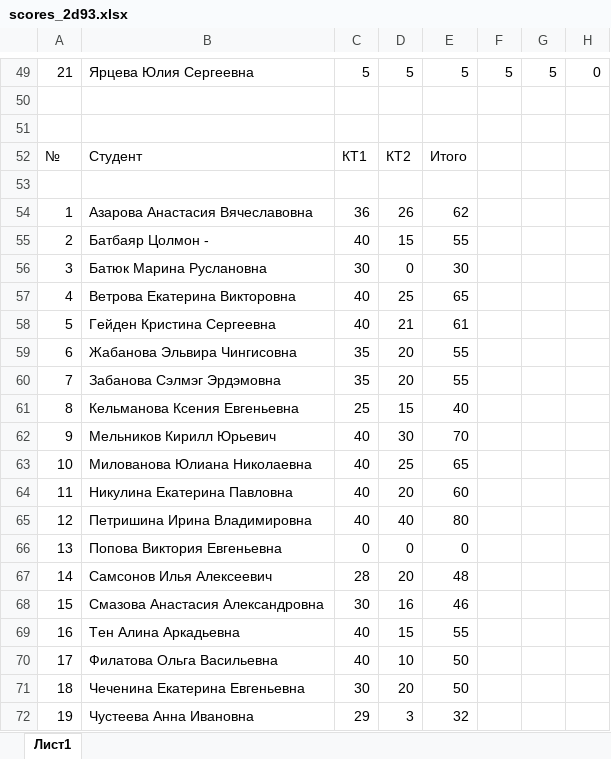
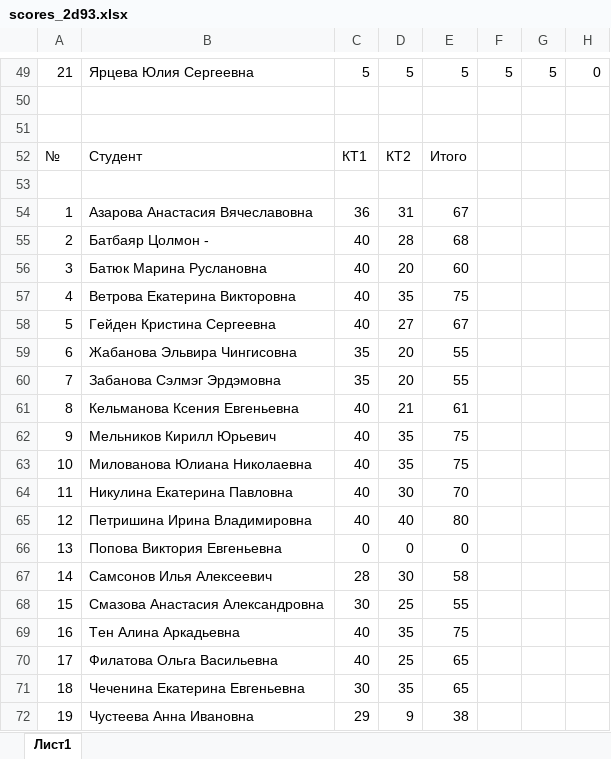
Before and after one commit to VChuzlov/Pascal-labs, an Excel workbook: Отчеты/2Д93/scores_2d93.xlsx, sheet Лист1, drawn as a sheet; only a part is shown, gaps mark what is left out; values as stored, in another font and other column widths than the file's, no borders; conditional formats not drawn; the diff covers the shown part only; the diff names each change by its address in the sheet, - before the commit and + after, or states it on an @@ line.

```diff
--- a/Отчеты/2Д93/scores_2d93.xlsx (sheet Лист1)
+++ b/Отчеты/2Д93/scores_2d93.xlsx (sheet Лист1)
-D54: 26
+D54: 31
-E54: 62
+E54: 67
-D55: 15
+D55: 28
-E55: 55
+E55: 68
-C56: 30
+C56: 40
-D56: 0
+D56: 20
-E56: 30
+E56: 60
-D57: 25
+D57: 35
-E57: 65
+E57: 75
-D58: 21
+D58: 27
-E58: 61
+E58: 67
-C61: 25
+C61: 40
-D61: 15
+D61: 21
-E61: 40
+E61: 61
-D62: 30
+D62: 35
-E62: 70
+E62: 75
-D63: 25
+D63: 35
-E63: 65
+E63: 75
-D64: 20
+D64: 30
-E64: 60
+E64: 70
-D67: 20
+D67: 30
-E67: 48
+E67: 58
-D68: 16
+D68: 25
-E68: 46
+E68: 55
-D69: 15
+D69: 35
-E69: 55
+E69: 75
-D70: 10
+D70: 25
-E70:E71: 50
+E70:E71: 65
-D71: 20
+D71: 35
-D72: 3
+D72: 9
-E72: 32
+E72: 38
```
Also changed, not shown: 92 edited cells elsewhere in this sheet, Отчеты/2Д91/scores_2d91.xlsx, 2 other files.
